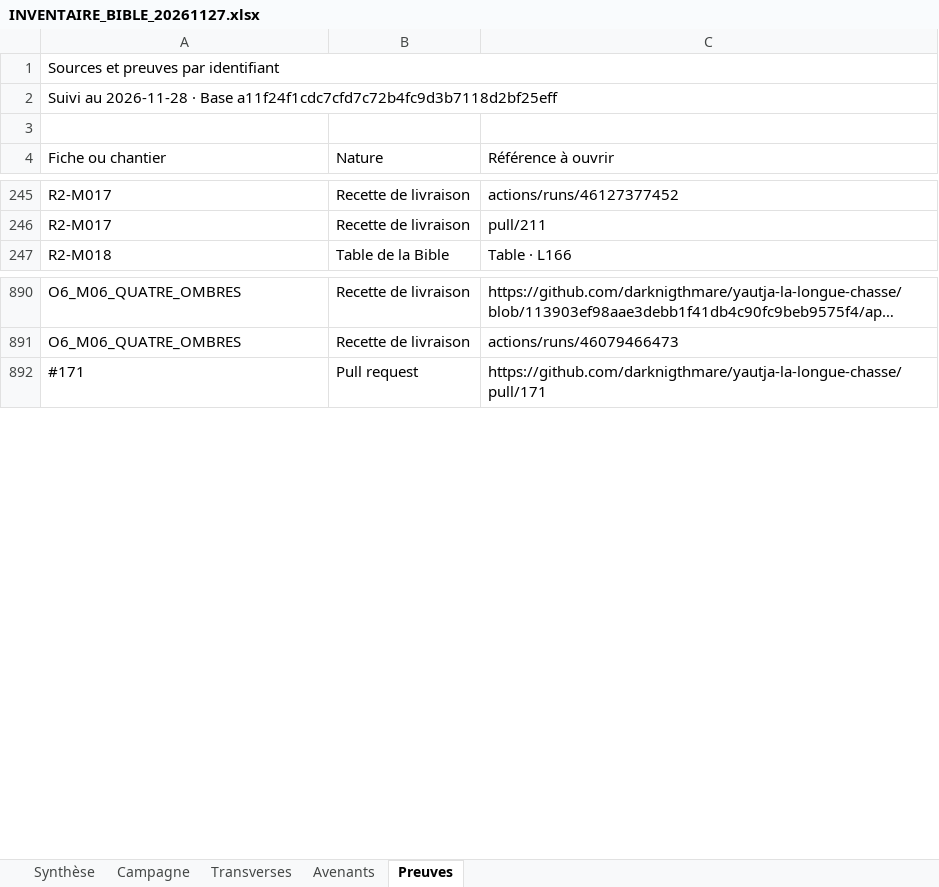
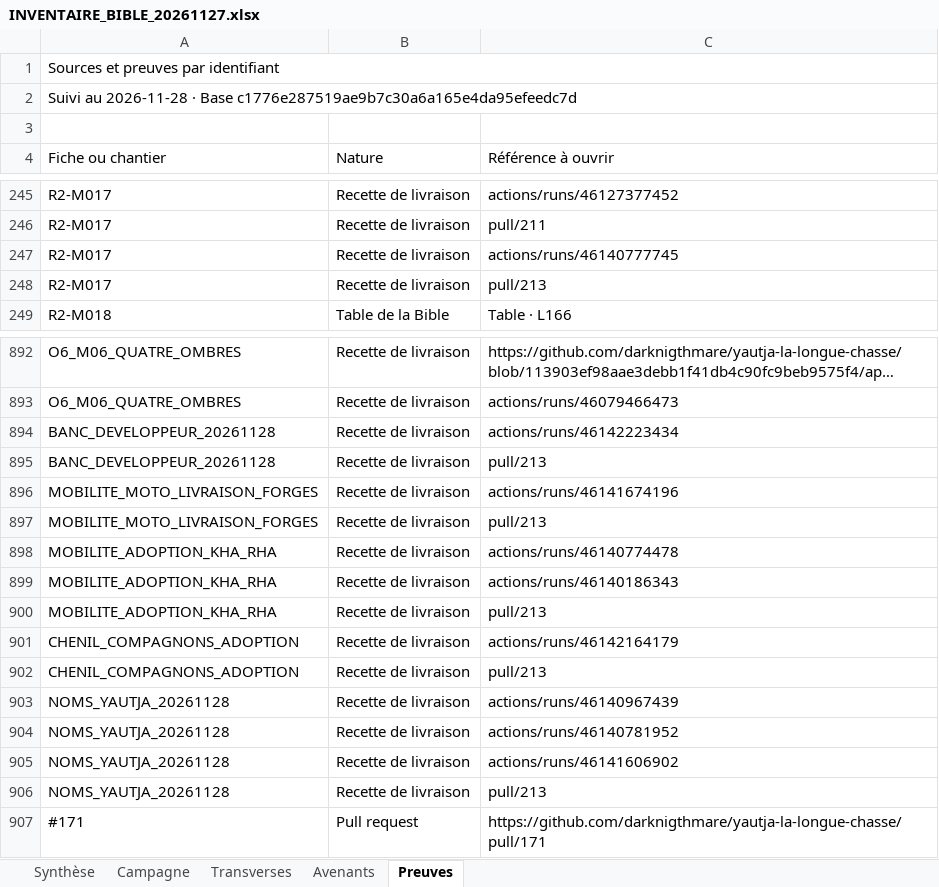
Before and after one commit to darknigthmare/yautja-la-longue-chasse, an Excel workbook: production/INVENTAIRE_BIBLE_20261127.xlsx, sheet Preuves, drawn as a sheet; only a part is shown, gaps mark what is left out; long unchanged cells end in …; values as stored, in another font and other column widths than the file's, no cell formats; the diff covers the shown part only; the diff names each change by its address in the sheet, - before the commit and + after, or states it on an @@ line.

```diff
--- a/production/INVENTAIRE_BIBLE_20261127.xlsx (sheet Preuves)
+++ b/production/INVENTAIRE_BIBLE_20261127.xlsx (sheet Preuves)
-A2 (Fiche ou chantier): …· Base a11f24f1cdc7cfd7c72b4fc9d3b7118d2bf25eff
+A2 (Fiche ou chantier): …· Base c1776e287519ae9b7c30a6a165e4da95efeedc7d
+row 247: R2-M017 | Recette de livraison | actions/runs/46140777745
+row 248: R2-M017 | Recette de livraison | pull/213
+row 894: BANC_DEVELOPPEUR_20261128 | Recette de livraison | actions/runs/46142223434
+row 895: BANC_DEVELOPPEUR_20261128 | Recette de livraison | pull/213
+row 896: MOBILITE_MOTO_LIVRAISON_FORGES | Recette de livraison | actions/runs/46141674196
+row 897: MOBILITE_MOTO_LIVRAISON_FORGES | Recette de livraison | pull/213
+row 898: MOBILITE_ADOPTION_KHA_RHA | Recette de livraison | actions/runs/46140774478
+row 899: MOBILITE_ADOPTION_KHA_RHA | Recette de livraison | actions/runs/46140186343
+row 900: MOBILITE_ADOPTION_KHA_RHA | Recette de livraison | pull/213
+row 901: CHENIL_COMPAGNONS_ADOPTION | Recette de livraison | actions/runs/46142164179
+row 902: CHENIL_COMPAGNONS_ADOPTION | Recette de livraison | pull/213
+row 903: NOMS_YAUTJA_20261128 | Recette de livraison | actions/runs/46140967439
+row 904: NOMS_YAUTJA_20261128 | Recette de livraison | actions/runs/46140781952
+row 905: NOMS_YAUTJA_20261128 | Recette de livraison | actions/runs/46141606902
+row 906: NOMS_YAUTJA_20261128 | Recette de livraison | pull/213
```
Also changed, not shown: 11 added rows elsewhere in this sheet, sheet Campagne, sheet Transverses, sheet Avenants, sheet Synthèse, cell formats, 3 other files.
